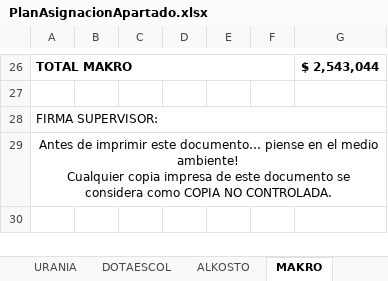
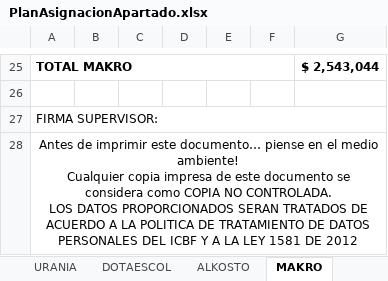
Before and after one commit to paulaO/Dotaciones2019, an Excel workbook: 5.GestionDotaciones/DAPRE/CDI-Apartadó/IngresoInventario/PlanAsignacionApartado.xlsx, sheet MAKRO, drawn as a sheet; only a part is shown, gaps mark what is left out; values as stored, in another font and other column widths than the file's, no borders; charts and pictures not drawn; addresses are those after the commit; ↵ is a line break in a cell; the diff covers the shown part only; the diff names each change by its address in the sheet, - before the commit and + after, or states it on an @@ line.

```diff
--- a/5.GestionDotaciones/DAPRE/CDI-Apartadó/IngresoInventario/PlanAsignacionApartado.xlsx (sheet MAKRO)
+++ b/5.GestionDotaciones/DAPRE/CDI-Apartadó/IngresoInventario/PlanAsignacionApartado.xlsx (sheet MAKRO)
-A28: …NO CONTROLADA.
+A28: …NO CONTROLADA. ↵ LOS DATOS PROPORCIONADOS SERAN TRATADOS DE ACUERDO A LA POLITICA DE TRATAMIENTO DE DATOS PERSONALES DEL ICBF Y A LA LEY 1581 DE 2012
```
Also changed, not shown: 1 removed row, 48 edited cells and cell formats elsewhere in this sheet, sheet URANIA, sheet ALKOSTO, sheet DOTAESCOL, sheet FALABELLA, sheet CENCOSUD, other sheet tabs, formulas that keep their value, charts or pictures, 5.GestionDotaciones/DAPRE/Belen de los Andaquies/IngresoInventario/f1.p7.sa_formato_plan_distribucion_v2.xlsx, 24 other files.
